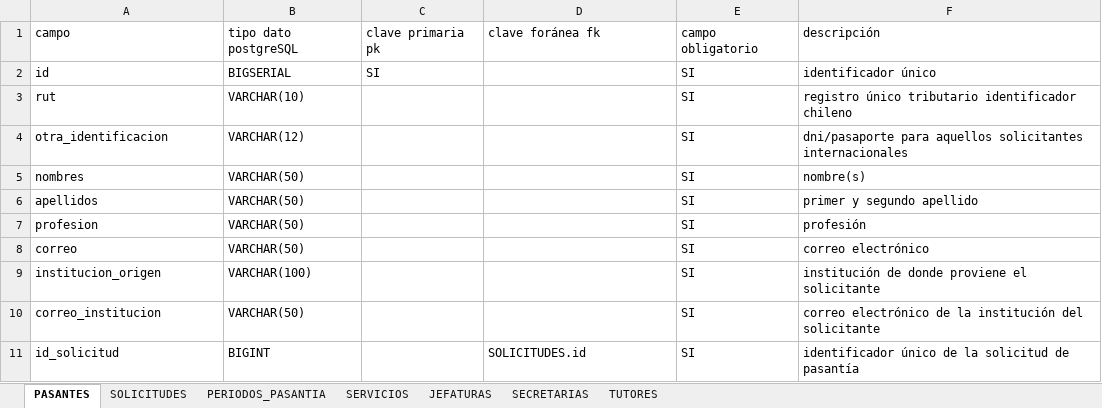
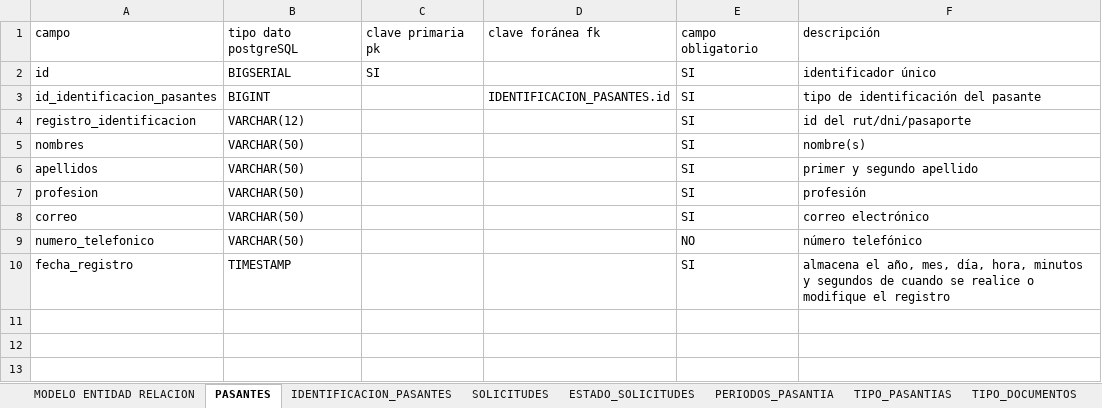
Before and after one commit to frosalesl/Plataforma-Pasantias, an Excel workbook: 3- MODELO ENTIDAD RELACIÓN/3- MODELO ENTIDAD RELACIÓN.xlsx, sheet PASANTES, drawn as a sheet; values as stored, in another font and other column widths than the file's, no borders; removed rows and columns are numbered as before the commit, all else as after; the diff names each change by its address in the sheet, - before the commit and + after, or states it on an @@ line.

Commit message:
ACTUALIZACIÓN
Se realiza la actualización del documento con el MER por completo

```diff
--- a/3- MODELO ENTIDAD RELACIÓN/3- MODELO ENTIDAD RELACIÓN.xlsx (sheet PASANTES)
+++ b/3- MODELO ENTIDAD RELACIÓN/3- MODELO ENTIDAD RELACIÓN.xlsx (sheet PASANTES)
+sheet tab: MODELO ENTIDAD RELACION
+sheet tab: IDENTIFICACION_PASANTES
+sheet tab: ESTADO_SOLICITUDES
+sheet tab: TIPO_PASANTIAS
+sheet tab: TIPO_DOCUMENTOS
-row 3: rut | VARCHAR(10) |  |  | SI | registro único tributario identificador chileno
+row 3: id_identificacion_pasantes | BIGINT |  | IDENTIFICACION_PASANTES.id | SI | tipo de identificación del pasante
-A4: otra_identificacion
+A4: registro_identificacion
-F4: dni/pasaporte para aquellos solicitantes internacionales
+F4: id del rut/dni/pasaporte
-row 9: institucion_origen | VARCHAR(100) |  |  | SI | institución de donde proviene el solicitante
-row 10: correo_institucion | VARCHAR(50) |  |  | SI | correo electrónico de la institución del solicitante
-row 11: id_solicitud | BIGINT |  | SOLICITUDES.id | SI | identificador único de la solicitud de pasantía
+row 9: numero_telefonico | VARCHAR(50) |  |  | NO | número telefónico
+row 10: fecha_registro | TIMESTAMP |  |  | SI | almacena el año, mes, día, hora, minutos y segundos de cuando se realice o modifique el registro
```
Also changed, not shown: sheet SOLICITUDES, sheet TUTORES, sheet JEFATURAS, sheet SECRETARIAS, sheet SERVICIOS, sheet PERIODOS_PASANTIA, other sheet tabs.
